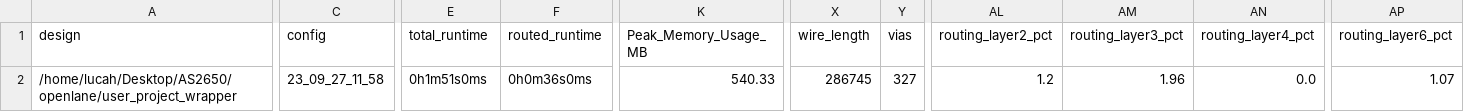
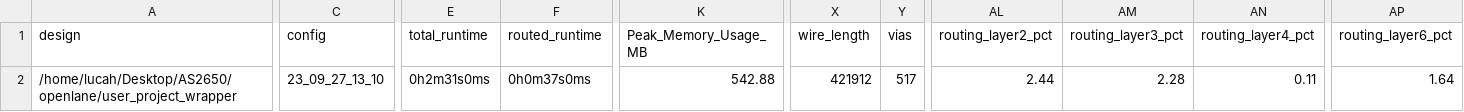
Before and after one commit to AvalonSemiconductors/AS2650, a CSV file: signoff/user_project_wrapper/metrics.csv, drawn as a sheet; only a part is shown, gaps mark what is left out; the diff names each change by its address in the sheet, - before the commit and + after, or states it on an @@ line.

```diff
--- a/signoff/user_project_wrapper/metrics.csv
+++ b/signoff/user_project_wrapper/metrics.csv
-C2 (config): 23_09_27_11_58
+C2 (config): 23_09_27_13_10
-E2 (total_runtime): 0h1m51s0ms
+E2 (total_runtime): 0h2m31s0ms
-F2 (routed_runtime): 0h0m36s0ms
+F2 (routed_runtime): 0h0m37s0ms
-K2 (Peak_Memory_Usage_MB): 540.33
+K2 (Peak_Memory_Usage_MB): 542.88
-X2 (wire_length): 286745
+X2 (wire_length): 421912
-Y2 (vias): 327
+Y2 (vias): 517
-AL2 (routing_layer2_pct): 1.2
+AL2 (routing_layer2_pct): 2.44
-AM2 (routing_layer3_pct): 1.96
+AM2 (routing_layer3_pct): 2.28
-AN2 (routing_layer4_pct): 0.0
+AN2 (routing_layer4_pct): 0.11
-AP2 (routing_layer6_pct): 1.07
+AP2 (routing_layer6_pct): 1.64
```
Also changed, not shown: signoff/wrapped_as2650/metrics.csv, 35 other files.
